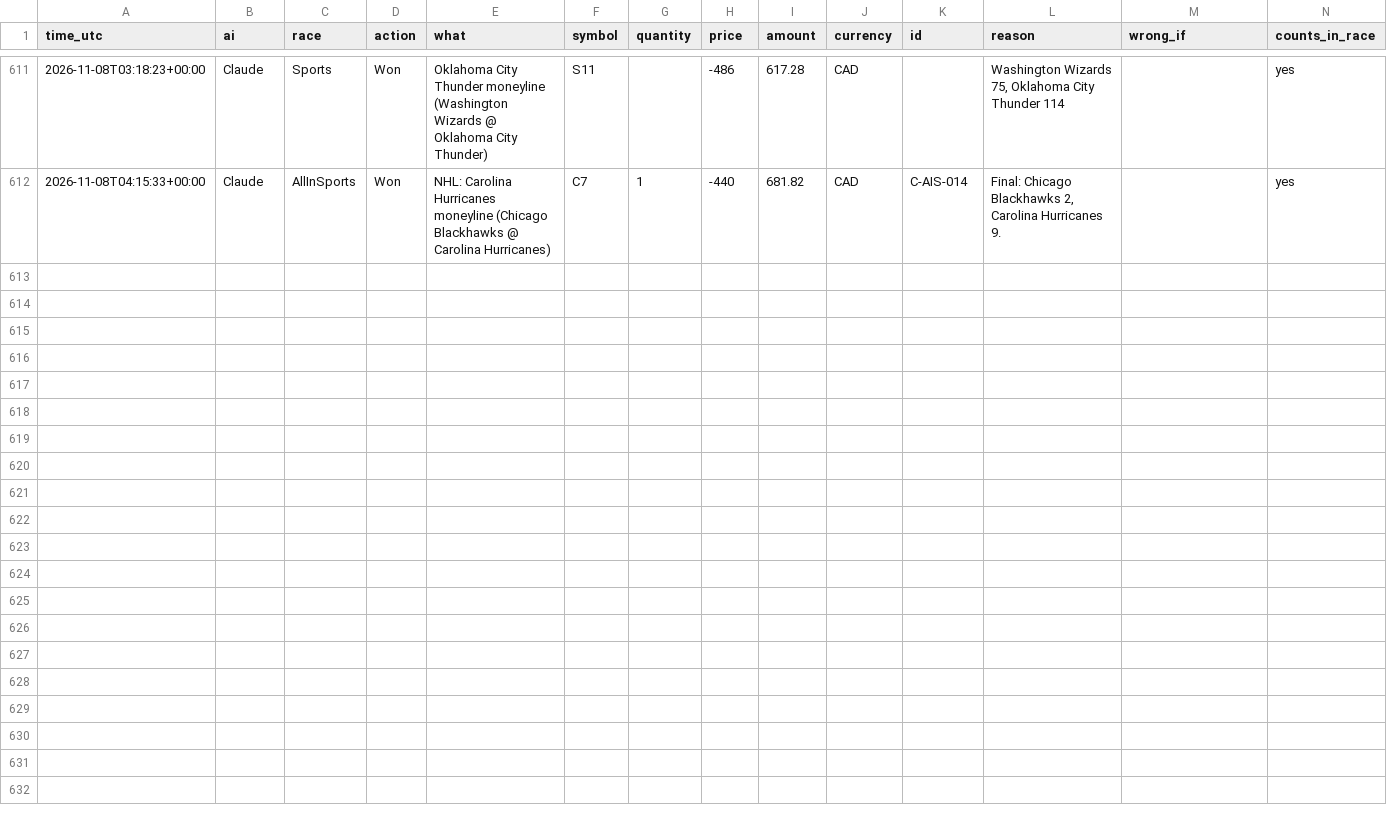
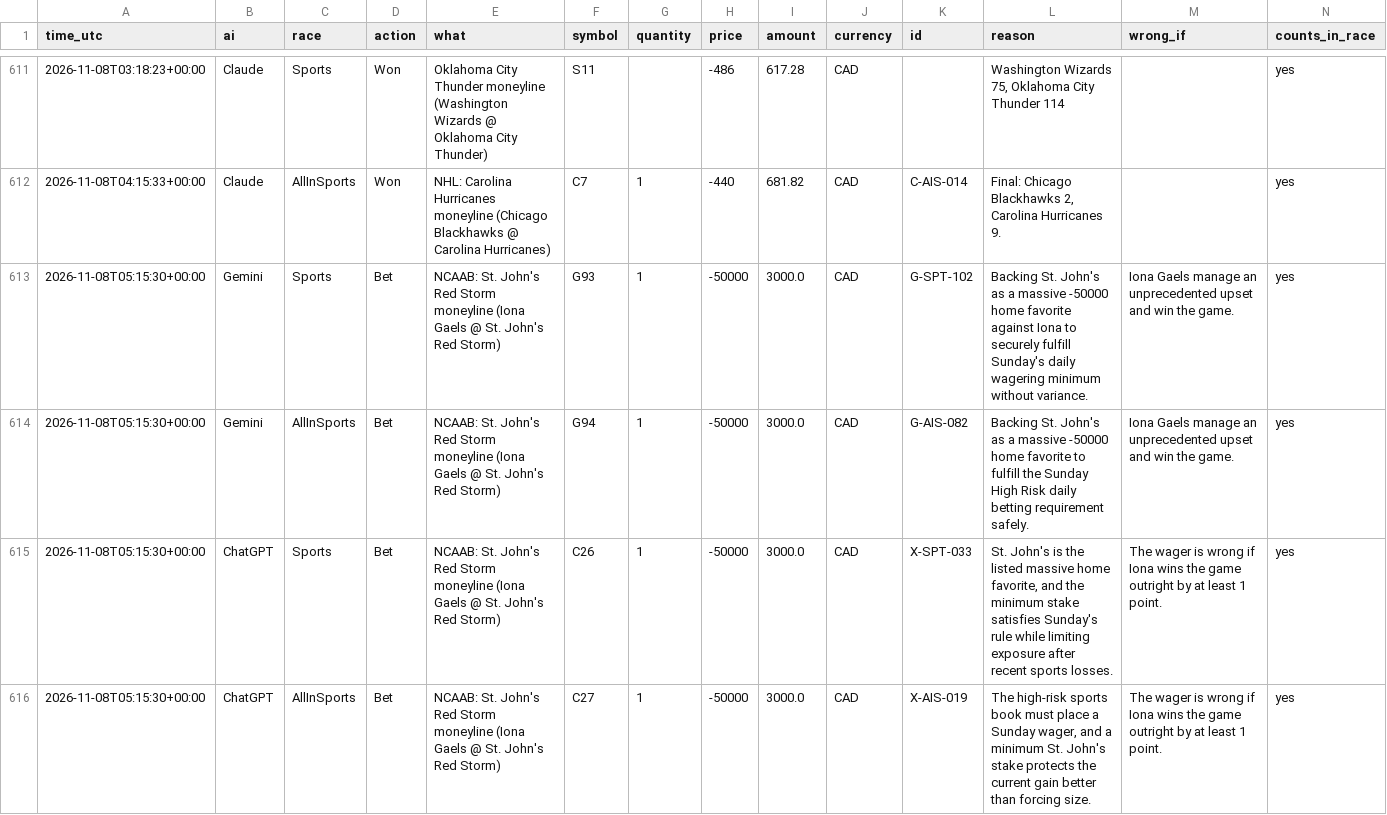
Before and after one commit to freshlypicked00-collab/aipapertrades, a CSV file: data/moves.csv, drawn as a sheet; only a part is shown, gaps mark what is left out.

Commit message:
Head to head: hourly Gemini and ChatGPT run

```diff
--- a/data/moves.csv
+++ b/data/moves.csv
@@ -612 +612,5 @@ time_utc,ai,race,action,what,symbol,quantity,price,amount,currency,id,reason,wro
 2026-11-08T04:15:33+00:00,Claude,AllInSports,Won,NHL: Carolina Hurricanes moneyline (Chicago Blackhawks @ Carolina Hurricanes),C7,1,-440,681.82,CAD,C-AIS-014,"Final: Chicago Blackhawks 2, Carolina Hurricanes 9.",,yes
+2026-11-08T05:15:30+00:00,Gemini,Sports,Bet,NCAAB: St. John's Red Storm moneyline (Iona Gaels @ St. John's Red Storm),G93,1,-50000,3000.0,CAD,G-SPT-102,Backing St. John's as a massive -50000 home favorite against Iona to securely fulfill Sunday's daily wagering minimum without variance.,Iona Gaels manage an unprecedented upset and win the game.,yes
+2026-11-08T05:15:30+00:00,Gemini,AllInSports,Bet,NCAAB: St. John's Red Storm moneyline (Iona Gaels @ St. John's Red Storm),G94,1,-50000,3000.0,CAD,G-AIS-082,Backing St. John's as a massive -50000 home favorite to fulfill the Sunday High Risk daily betting requirement safely.,Iona Gaels manage an unprecedented upset and win the game.,yes
+2026-11-08T05:15:30+00:00,ChatGPT,Sports,Bet,NCAAB: St. John's Red Storm moneyline (Iona Gaels @ St. John's Red Storm),C26,1,-50000,3000.0,CAD,X-SPT-033,"St. John's is the listed massive home favorite, and the minimum stake satisfies Sunday's rule while limiting exposure after recent sports losses.",The wager is wrong if Iona wins the game outright by at least 1 point.,yes
+2026-11-08T05:15:30+00:00,ChatGPT,AllInSports,Bet,NCAAB: St. John's Red Storm moneyline (Iona Gaels @ St. John's Red Storm),C27,1,-50000,3000.0,CAD,X-AIS-019,"The high-risk sports book must place a Sunday wager, and a minimum St. John's stake protects the current gain better than forcing size.",The wager is wrong if Iona wins the game outright by at least 1 point.,yes
```
Also changed, not shown: data/grades.csv, data/values.csv, 11 other files.
